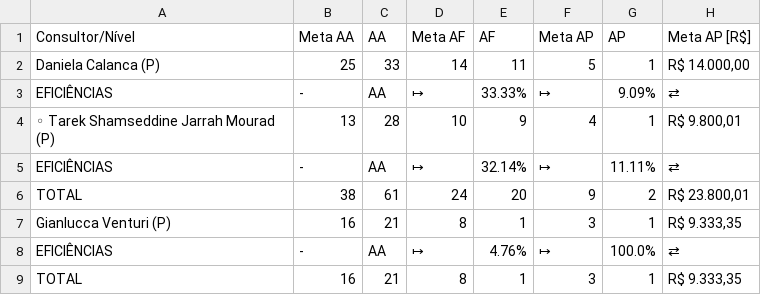
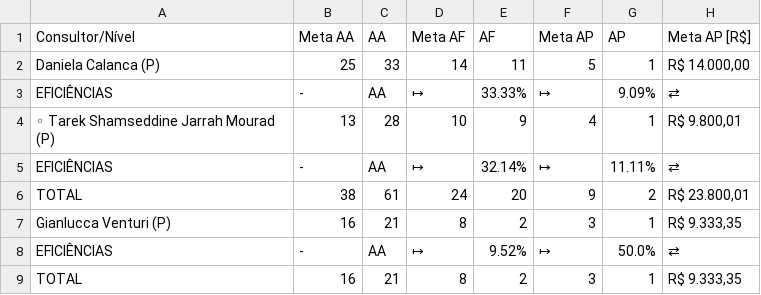
Before and after one commit to officew1goiania/gestaoavista2, a CSV file: dados_semana.csv, drawn as a sheet; only a part is shown; the diff names each change by its address in the sheet, - before the commit and + after, or states it on an @@ line.

```diff
--- a/dados_semana.csv
+++ b/dados_semana.csv
-E7 (AF): 1
+E7 (AF): 2
-E8 (AF): 4.76%
+E8 (AF): 9.52%
-G8 (AP): 100.0%
+G8 (AP): 50.0%
-E9 (AF): 1
+E9 (AF): 2
```
Also changed, not shown: dados_extraidos.csv, ranking_muapd.csv, 1 other file.
